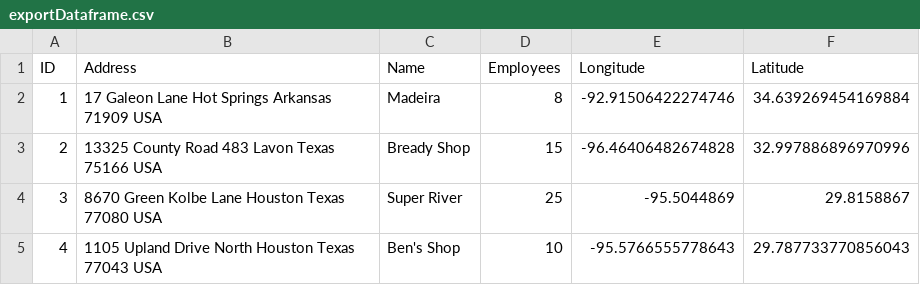
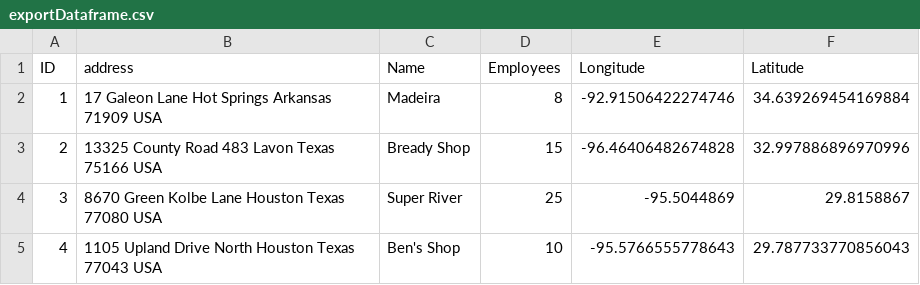
Before and after one commit to Tylerecodes/GeocoderWebApp, a CSV file: exportDataframe.csv, drawn as a sheet.

```diff
--- a/exportDataframe.csv
+++ b/exportDataframe.csv
@@ -1,2 +1,2 @@
-ID,Address,Name,Employees,Longitude,Latitude
+ID,address,Name,Employees,Longitude,Latitude
 1,17 Galeon Lane Hot Springs Arkansas 71909 USA, Madeira,8,-92.91506422274746,34.639269454169884
```
Also changed, not shown: SampleSet2.csv, 4 other files.
